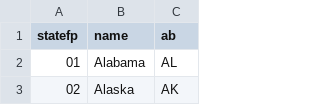
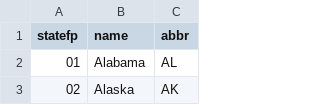
Before and after one commit to juozasg/SJRBC-web-map-data, a CSV file: features/states.csv, drawn as a sheet; only a part is shown.

Commit message:
abbr for abbreviation

```diff
--- a/features/states.csv
+++ b/features/states.csv
@@ -1,2 +1,2 @@
-statefp,name,ab
+statefp,name,abbr
 01,Alabama,AL
```
